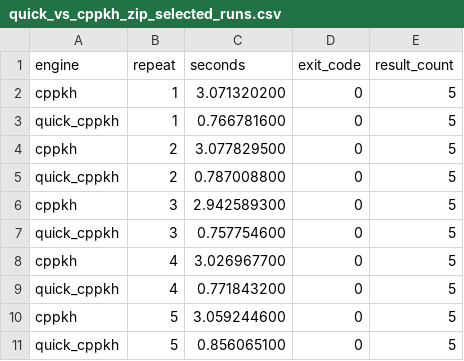
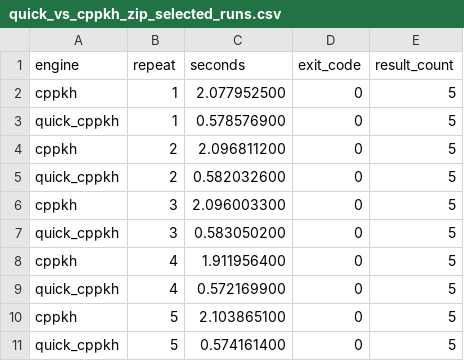
Before and after one commit to GGN-2015/quick_cppkh, a CSV file: docs/assets/quick_vs_cppkh_zip_selected_runs.csv, drawn as a sheet.

Commit message:
Adapt cppkh output passthrough

```diff
--- a/docs/assets/quick_vs_cppkh_zip_selected_runs.csv
+++ b/docs/assets/quick_vs_cppkh_zip_selected_runs.csv
@@ -1,11 +1,11 @@
 engine,repeat,seconds,exit_code,result_count
-cppkh,1,3.071320200,0,5
-quick_cppkh,1,0.766781600,0,5
-cppkh,2,3.077829500,0,5
-quick_cppkh,2,0.787008800,0,5
-cppkh,3,2.942589300,0,5
-quick_cppkh,3,0.757754600,0,5
-cppkh,4,3.026967700,0,5
-quick_cppkh,4,0.771843200,0,5
-cppkh,5,3.059244600,0,5
-quick_cppkh,5,0.856065100,0,5
+cppkh,1,2.077952500,0,5
+quick_cppkh,1,0.578576900,0,5
+cppkh,2,2.096811200,0,5
+quick_cppkh,2,0.582032600,0,5
+cppkh,3,2.096003300,0,5
+quick_cppkh,3,0.583050200,0,5
+cppkh,4,1.911956400,0,5
+quick_cppkh,4,0.572169900,0,5
+cppkh,5,2.103865100,0,5
+quick_cppkh,5,0.574161400,0,5
```
Also changed, not shown: 5 other files.
